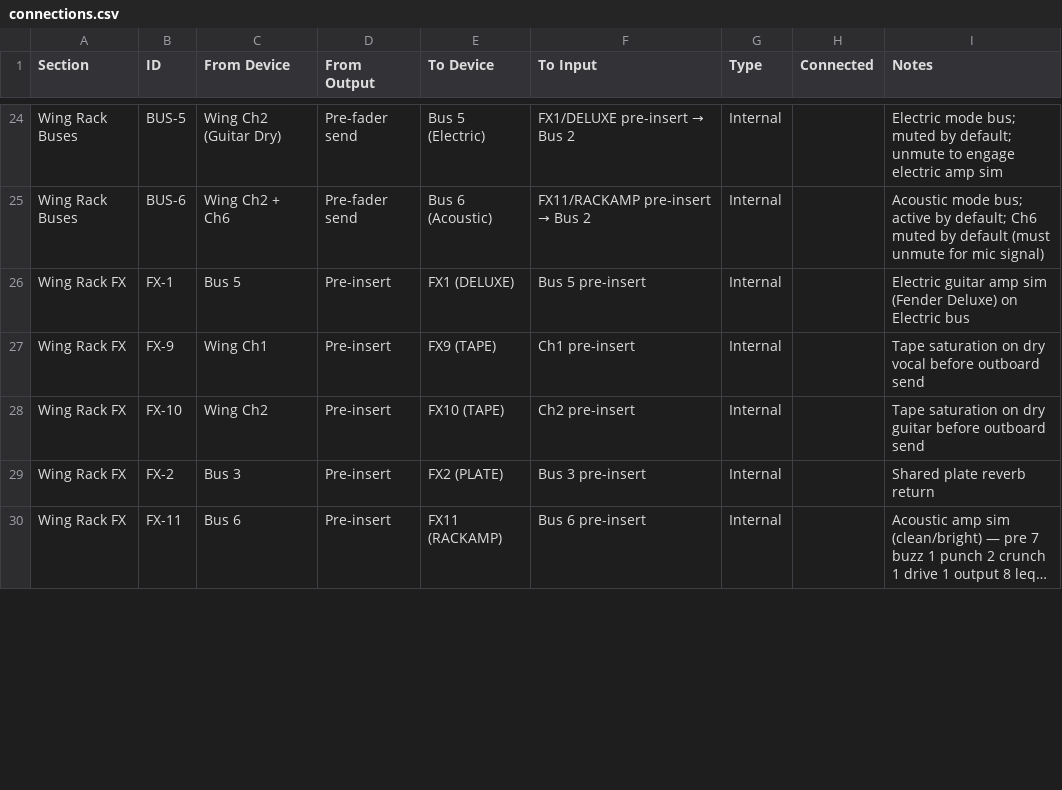
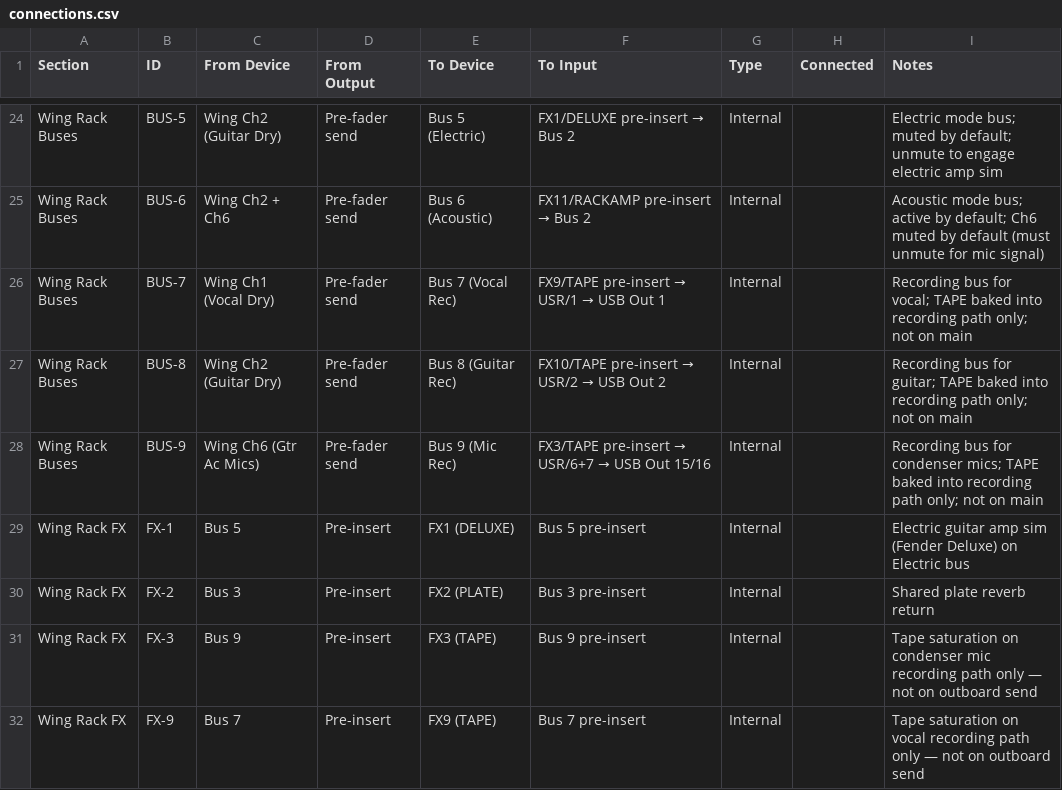
Before and after one commit to ldenman/studio-setup, a CSV file: connections.csv, drawn as a sheet; only a part is shown, gaps mark what is left out; the shorter side is filled out with more unchanged rows; long unchanged cells end in …; removed rows and columns are numbered as before the commit, all else as after; the diff covers the shown part only; the diff names each change by its address in the sheet, - before the commit and + after, or states it on an @@ line.

```diff
--- a/connections.csv
+++ b/connections.csv
+row 26: Wing Rack Buses | BUS-7 | Wing Ch1 (Vocal Dry) | Pre-fader send | Bus 7 (Vocal Rec) | FX9/TAPE pre-insert → USR/1 → USB Out 1 | Internal |  | Recording bus for vocal; TAPE baked into recording path only; not on main
+row 27: Wing Rack Buses | BUS-8 | Wing Ch2 (Guitar Dry) | Pre-fader send | Bus 8 (Guitar Rec) | FX10/TAPE pre-insert → USR/2 → USB Out 2 | Internal |  | Recording bus for guitar; TAPE baked into recording path only; not on main
+row 28: Wing Rack Buses | BUS-9 | Wing Ch6 (Gtr Ac Mics) | Pre-fader send | Bus 9 (Mic Rec) | FX3/TAPE pre-insert → USR/6+7 → USB Out 15/16 | Internal |  | Recording bus for condenser mics; TAPE baked into recording path only; not on main
-row 27: Wing Rack FX | FX-9 | Wing Ch1 | Pre-insert | FX9 (TAPE) | Ch1 pre-insert | Internal |  | Tape saturation on dry vocal before outboard send
-row 28: Wing Rack FX | FX-10 | Wing Ch2 | Pre-insert | FX10 (TAPE) | Ch2 pre-insert | Internal |  | Tape saturation on dry guitar before outboard send
+row 31: Wing Rack FX | FX-3 | Bus 9 | Pre-insert | FX3 (TAPE) | Bus 9 pre-insert | Internal |  | Tape saturation on condenser mic recording path only — not on outboard send
+row 32: Wing Rack FX | FX-9 | Bus 7 | Pre-insert | FX9 (TAPE) | Bus 7 pre-insert | Internal |  | Tape saturation on vocal recording path only — not on outboard send
```
Also changed, not shown: 5 added rows and 12 edited cells elsewhere in this file, 6 other files.
